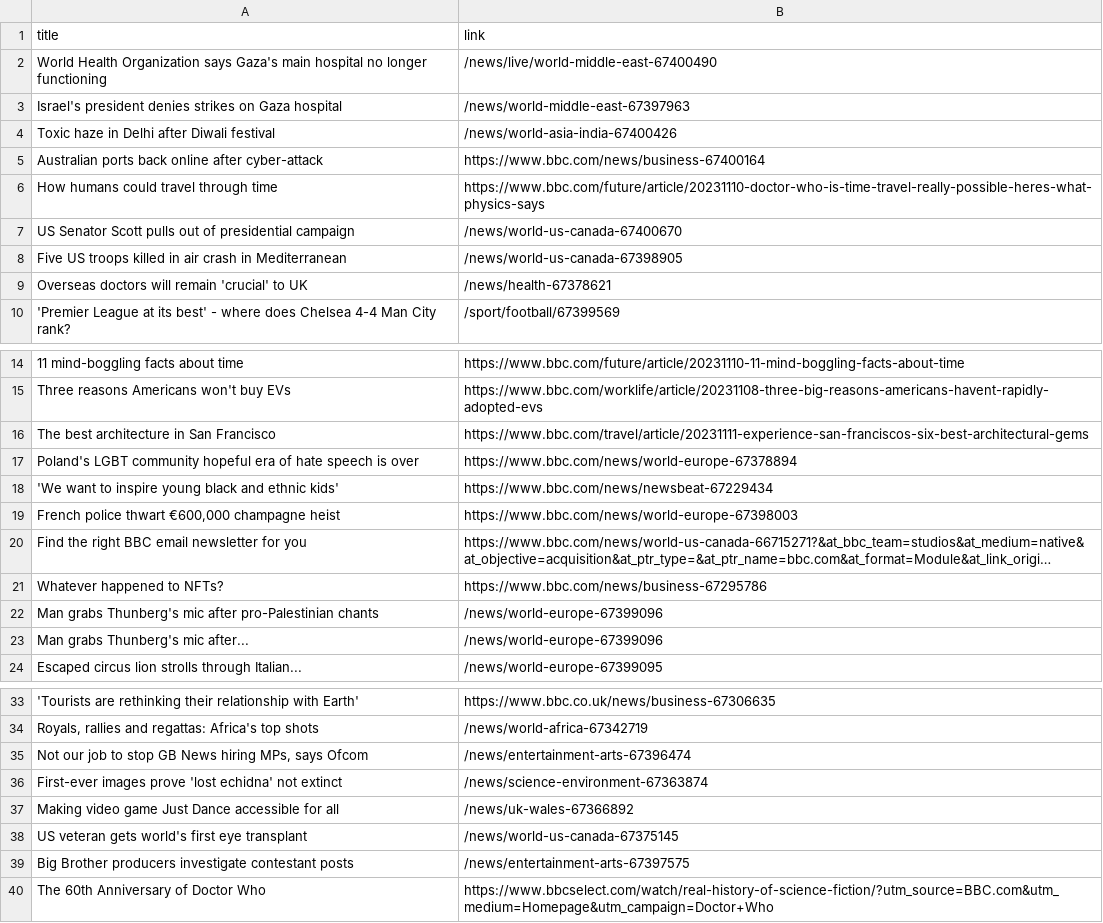
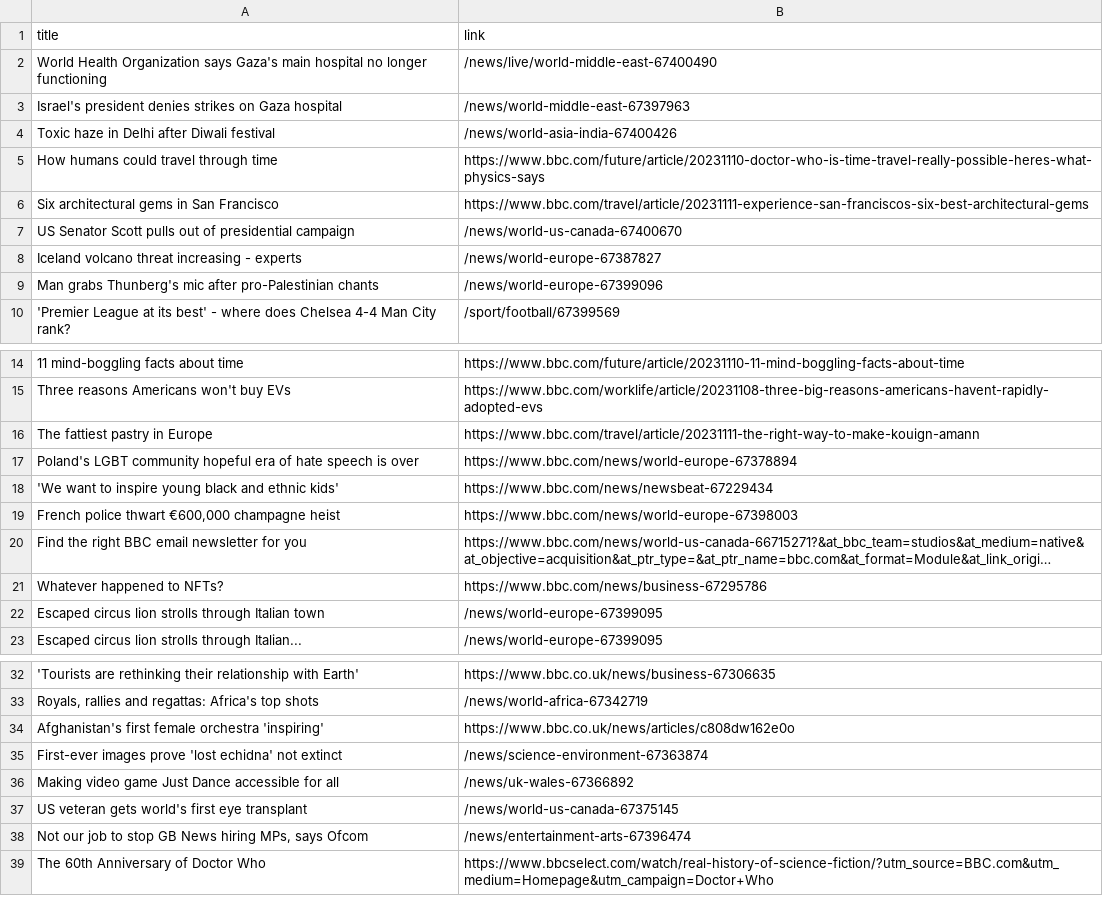
Before and after one commit to luyi-eve/automatic-scraper-bbc, a CSV file: bbc.csv, drawn as a sheet; only a part is shown, gaps mark what is left out; long unchanged cells end in …; removed rows and columns are numbered as before the commit, all else as after; the diff names each change by its address in the sheet, - before the commit and + after, or states it on an @@ line.

```diff
--- a/bbc.csv
+++ b/bbc.csv
-row 5: Australian ports back online after cyber-attack | https://www.bbc.com/news/business-67400164
+row 6: Six architectural gems in San Francisco | https://www.bbc.com/travel/article/20231111-experience-san-franciscos-six-best-architectural-gems
-row 8: Five US troops killed in air crash in Mediterranean | /news/world-us-canada-67398905
-row 9: Overseas doctors will remain 'crucial' to UK | /news/health-67378621
+row 8: Iceland volcano threat increasing - experts | /news/world-europe-67387827
@@ row 22 moved to row 9: Man grabs Thunberg's mic after pro-Pales… @@
-row 16: The best architecture in San Francisco | https://www.bbc.com/travel/article/20231111-experience-san-franciscos-six-best-architectural-gems
+row 16: The fattiest pastry in Europe | https://www.bbc.com/travel/article/20231111-the-right-way-to-make-kouign-amann
-row 23: Man grabs Thunberg's mic after... | /news/world-europe-67399096
+row 22: Escaped circus lion strolls through Italian town | /news/world-europe-67399095
+row 34: Afghanistan's first female orchestra 'inspiring' | https://www.bbc.co.uk/news/articles/c808dw162e0o
-row 39: Big Brother producers investigate contestant posts | /news/entertainment-arts-67397575
@@ row 35 moved to row 38: Not our job to stop GB News hiring MPs, … @@
```
